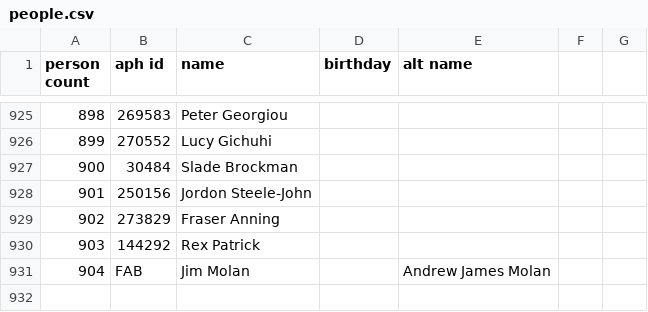
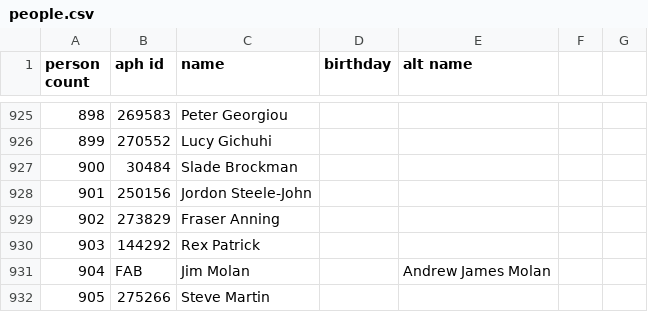
Before and after one commit to openaustralia/openaustralia-parser, a CSV file: data/people.csv, drawn as a sheet; only a part is shown, gaps mark what is left out; the diff names each change by its address in the sheet, - before the commit and + after, or states it on an @@ line.

```diff
--- a/data/people.csv
+++ b/data/people.csv
+row 932: 905 | 275266 | Steve Martin
```
Also changed, not shown: data/senators.csv.
